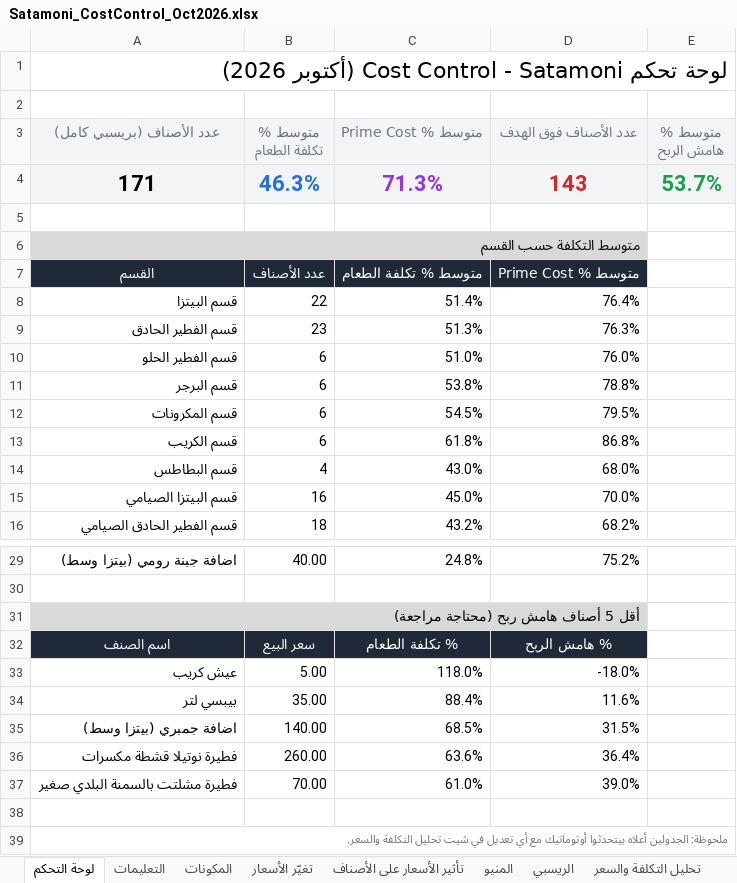
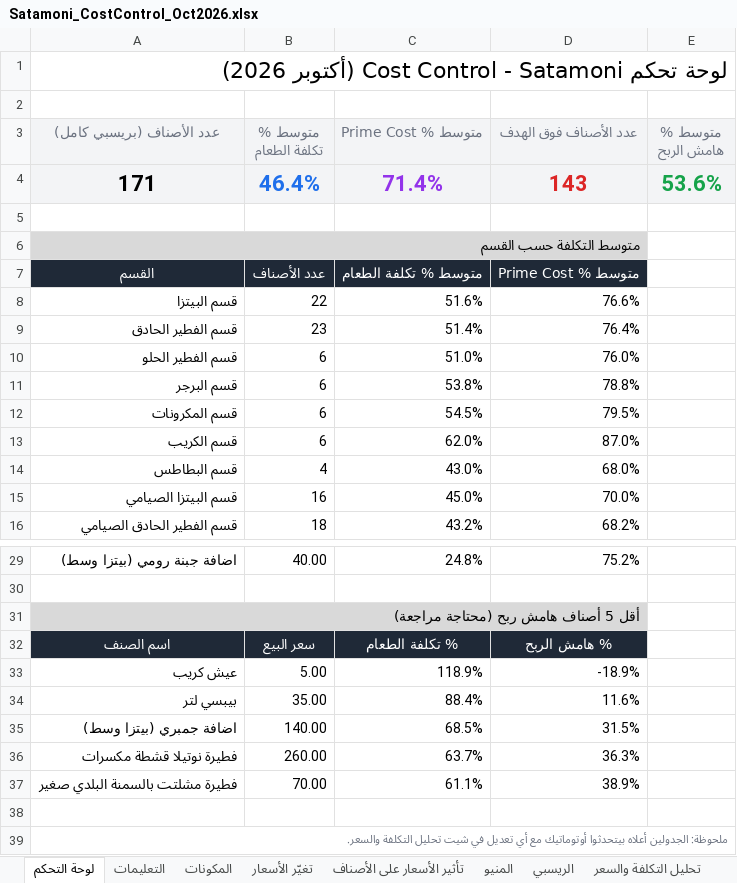
Before and after one commit to andriasatamoni-del/satamoni-backend, an Excel workbook: docs/cost-control/Satamoni_CostControl_Oct2026.xlsx, sheet لوحة التحكم, drawn as a sheet; only a part is shown, gaps mark what is left out; values as stored, in another font and other column widths than the file's, no borders; charts and pictures not drawn; the diff names each change by its address in the sheet, - before the commit and + after, or states it on an @@ line.

```diff
--- a/docs/cost-control/Satamoni_CostControl_Oct2026.xlsx (sheet لوحة التحكم)
+++ b/docs/cost-control/Satamoni_CostControl_Oct2026.xlsx (sheet لوحة التحكم)
-B4 (متوسط % تكلفة الطعام): 46.3%
+B4 (متوسط % تكلفة الطعام): 46.4%
-C4 (متوسط % Prime Cost): 71.3%
+C4 (متوسط % Prime Cost): 71.4%
-E4 (متوسط % هامش الربح): 53.7%
+E4 (متوسط % هامش الربح): 53.6%
-C8 (متوسط % Prime Cost): 51.4%
+C8 (متوسط % Prime Cost): 51.6%
-D8 (عدد الأصناف فوق الهدف): 76.4%
+D8 (عدد الأصناف فوق الهدف): 76.6%
-C9 (متوسط % Prime Cost): 51.3%
+C9 (متوسط % Prime Cost): 51.4%
-D9 (عدد الأصناف فوق الهدف): 76.3%
+D9 (عدد الأصناف فوق الهدف): 76.4%
-C13 (متوسط % Prime Cost): 61.8%
+C13 (متوسط % Prime Cost): 62.0%
-D13 (عدد الأصناف فوق الهدف): 86.8%
+D13 (عدد الأصناف فوق الهدف): 87.0%
-C33 (متوسط % Prime Cost): 118.0%
+C33 (متوسط % Prime Cost): 118.9%
-D33 (عدد الأصناف فوق الهدف): -18.0%
+D33 (عدد الأصناف فوق الهدف): -18.9%
-C36 (متوسط % Prime Cost): 63.6%
+C36 (متوسط % Prime Cost): 63.7%
-D36 (عدد الأصناف فوق الهدف): 36.4%
+D36 (عدد الأصناف فوق الهدف): 36.3%
-C37 (متوسط % Prime Cost): 61.0%
+C37 (متوسط % Prime Cost): 61.1%
-D37 (عدد الأصناف فوق الهدف): 39.0%
+D37 (عدد الأصناف فوق الهدف): 38.9%
```
Also changed, not shown: sheet تحليل التكلفة والسعر, sheet تأثير الأسعار على الأصناف, sheet تغيّر الأسعار, sheet الريسبي, sheet هندسة المنيو, sheet تكلفة العروض, 3 more sheets, formulas that keep their value, hidden cells, charts or pictures.
